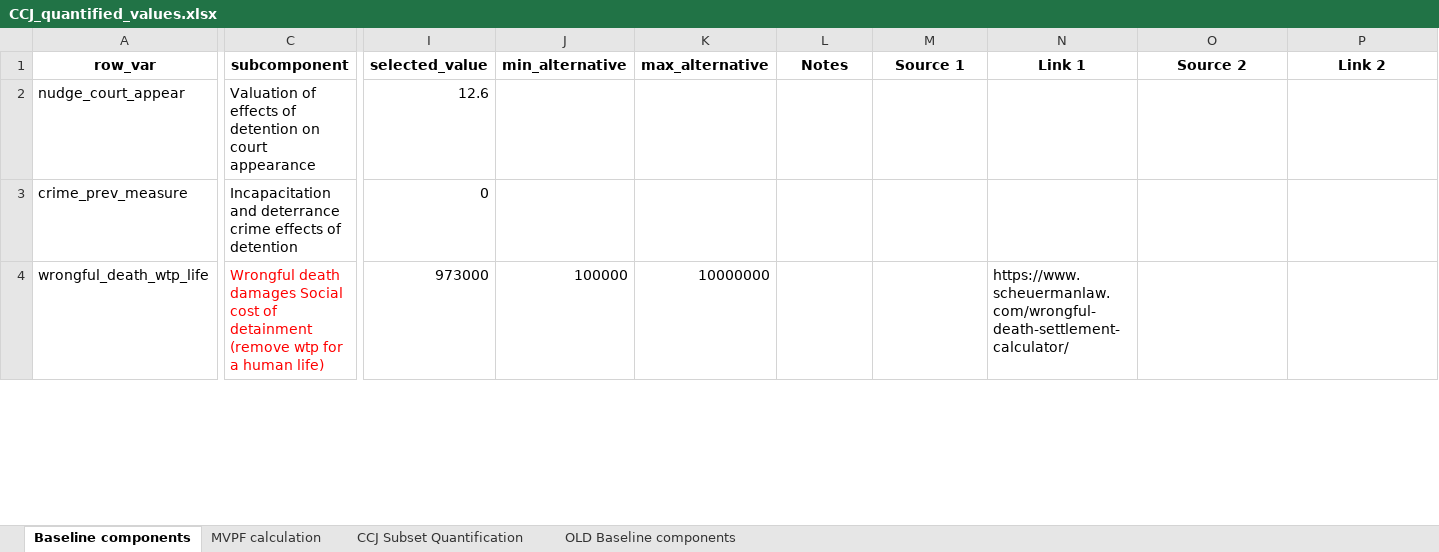
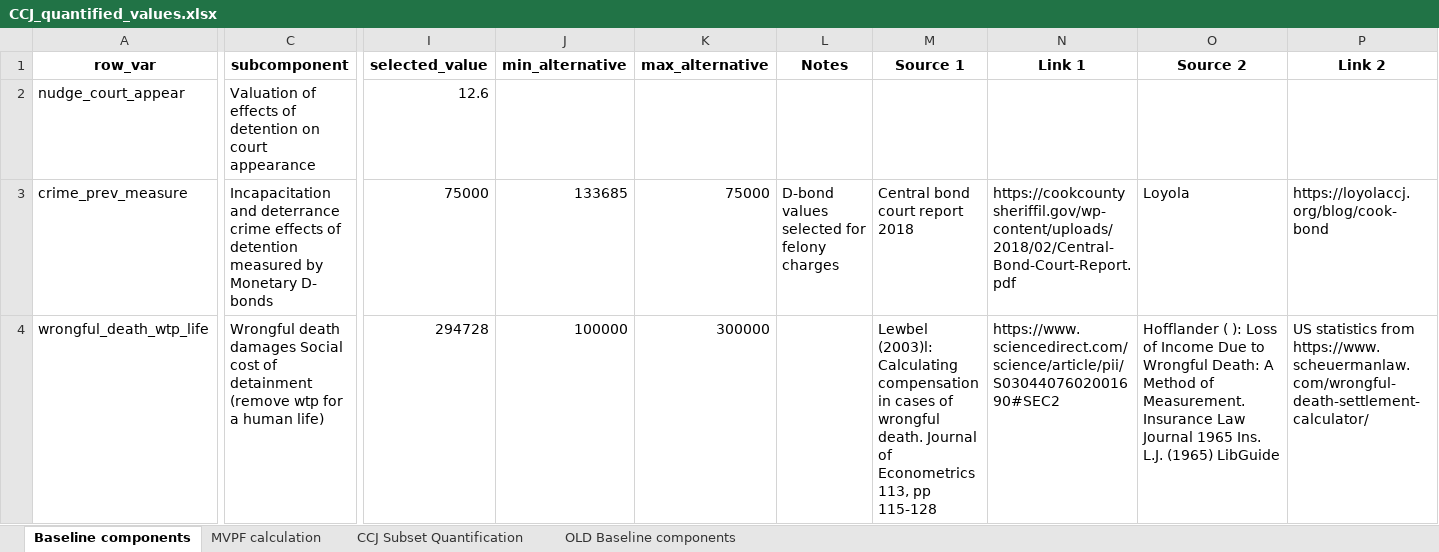
Before and after one commit to vera-lovelace/CCJ, an Excel workbook: Data/CCJ_quantified_values.xlsx, sheet Baseline components, drawn as a sheet; only a part is shown, gaps mark what is left out; values as stored, in another font and other column widths than the file's, no borders; the diff covers the shown part only; the diff names each change by its address in the sheet, - before the commit and + after, or states it on an @@ line.

Commit message:
Changed value to society component reference dollar amounts

```diff
--- a/Data/CCJ_quantified_values.xlsx (sheet Baseline components)
+++ b/Data/CCJ_quantified_values.xlsx (sheet Baseline components)
-C3 (subcomponent): …of detention
+C3 (subcomponent): …of detention measured by Monetary D- bonds
-I3 (selected_value): 0
+I3 (selected_value): 75000
-J3 (min_alternative): (empty)
+J3 (min_alternative): 133685
-K3 (max_alternative): (empty)
+K3 (max_alternative): 75000
-L3 (Notes): (empty)
+L3 (Notes): D-bond values selected for felony charges
-M3 (Source 1): (empty)
+M3 (Source 1): Central bond court report 2018
-N3 (Link 1): (empty)
+N3 (Link 1): https://cookcountysheriffil.gov/wp-content/uploads/2018/02/Central-Bond-Court-Report.pdf
-O3 (Source 2): (empty)
+O3 (Source 2): Loyola
-P3 (Link 2): (empty)
+P3 (Link 2): https://loyolaccj.org/blog/cook-bond
-C4 text colour: #FF0000
+C4 text colour: black
-I4 (selected_value): 973000
+I4 (selected_value): 294728
-K4 (max_alternative): 10000000
+K4 (max_alternative): 300000
-M4 (Source 1): (empty)
+M4 (Source 1): Lewbel (2003)l: Calculating compensation in cases of wrongful death. Journal of Econometrics 113, pp 115-128
-N4 (Link 1): https://www.scheuermanlaw.com/wrongful-death-settlement-calculator/
+N4 (Link 1): https://www.sciencedirect.com/science/article/pii/S0304407602001690#SEC2
-O4 (Source 2): (empty)
+O4 (Source 2): Hofflander ( ): Loss of Income Due to Wrongful Death: A Method of Measurement.Insurance Law Journal 1965 Ins. L.J. (1965) LibGuide
-P4 (Link 2): (empty)
+P4 (Link 2): US statistics from https://www.scheuermanlaw.com/wrongful-death-settlement-calculator/
```
Also changed, not shown: 1 added row elsewhere in this sheet, sheet OLD Baseline components.
